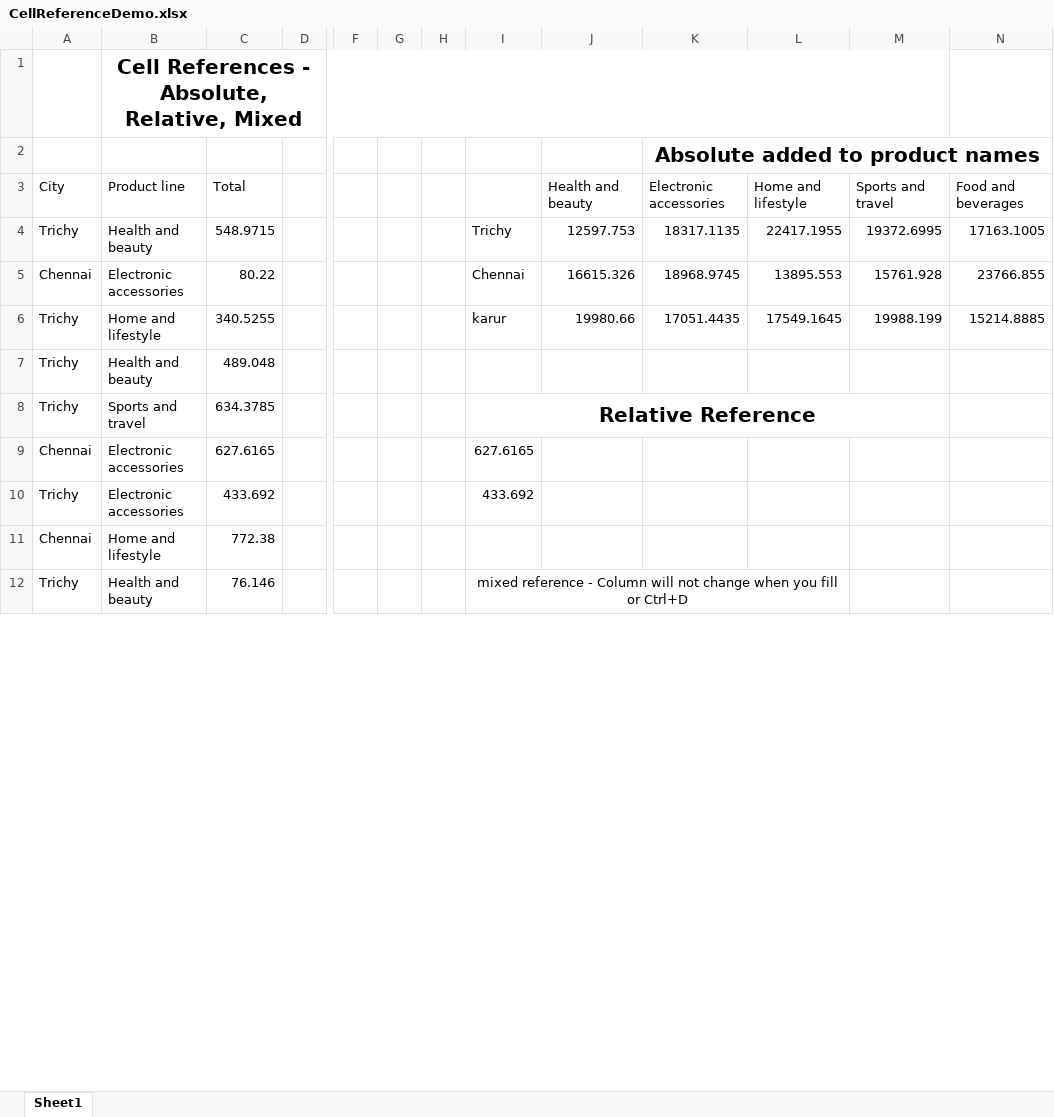
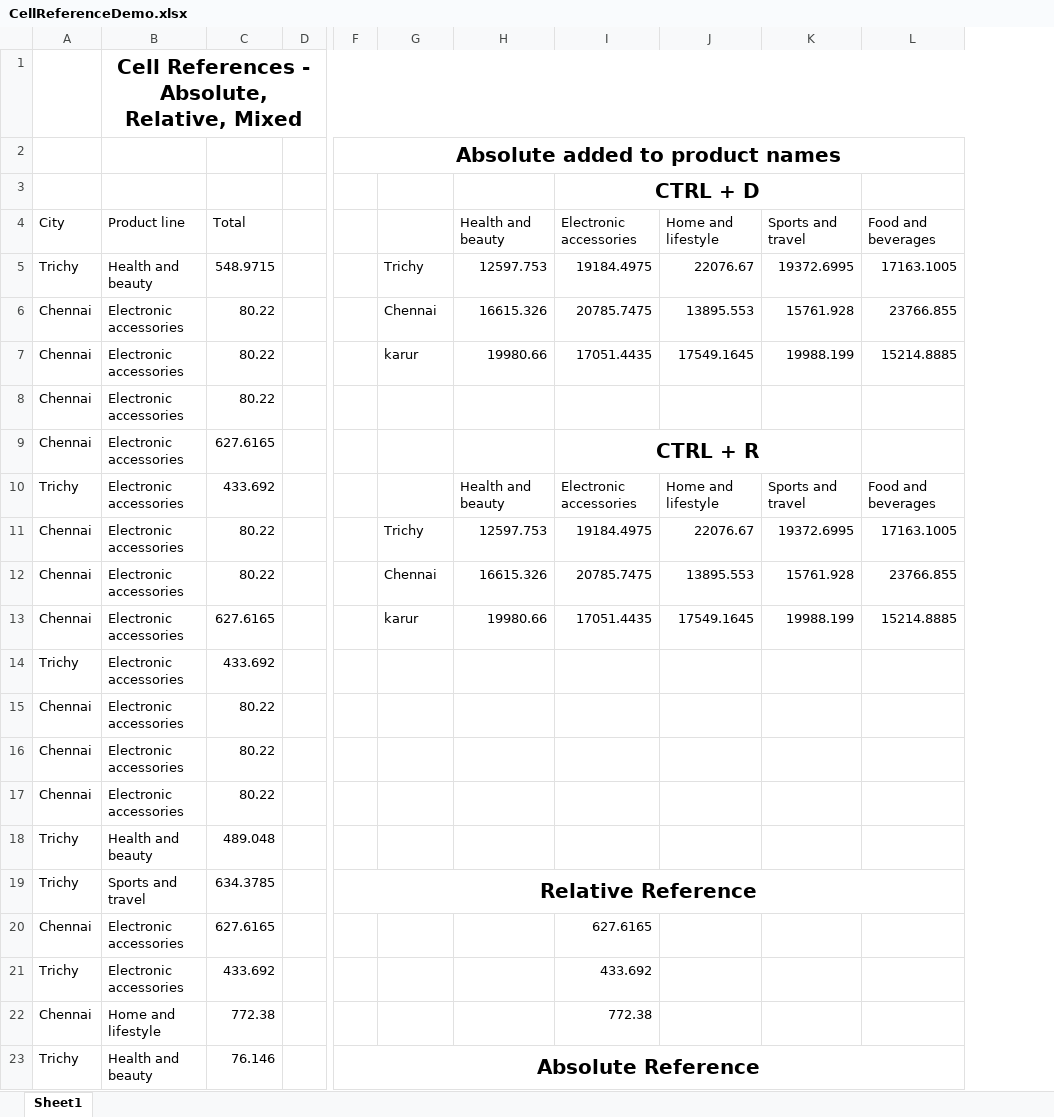
Before and after one commit to karthickag04/data_analytics, an Excel workbook: batch_03/excel/CellReferenceDemo.xlsx, sheet Sheet1, drawn as a sheet; only a part is shown, gaps mark what is left out; values as stored, in another font and other column widths than the file's, no borders; removed rows and columns are numbered as before the commit, all else as after; rows hold the shown columns only; the diff covers the shown part only; the diff names each change by its address in the sheet, - before the commit and + after, or states it on an @@ line.

Commit message:
updated cell referecence session demo

```diff
--- a/batch_03/excel/CellReferenceDemo.xlsx (sheet Sheet1)
+++ b/batch_03/excel/CellReferenceDemo.xlsx (sheet Sheet1)
-column F, empty
-column G, empty
-column H, empty
+column F, rows 19-23: Relative Reference |  |  |  | Absolute Reference
-B1:M1 merged
+B1:M1 merged
+row 2:  |  |  |  | Absolute added to product names
-I3 (Electronic accessories): Absolute added to product names
+I3 (Electronic accessories): CTRL + D
-K2:N2 merged
+I3:K3 merged
-I5 (Electronic accessories): 18317.1135
+I5 (Electronic accessories): 19184.4975
-J5 (Home and lifestyle): 22417.1955
+J5 (Home and lifestyle): 22076.67
-I6 (Electronic accessories): 18968.9745
+I6 (Electronic accessories): 20785.7475
-A7 (City): Trichy
+A7 (City): Chennai
-B7 (Product line): Home and lifestyle
+B7 (Product line): Electronic accessories
-C7 (Total): 340.5255
+C7 (Total): 80.22
+row 8: Chennai | Electronic accessories | 80.22
+row 9: Chennai | Electronic accessories | 627.6165 |  |  |  |  | CTRL + R
+row 10: Trichy | Electronic accessories | 433.692 |  |  |  | Health and beauty | Electronic accessories | Home and lifestyle | Sports and travel | Food and beverages
+row 11: Chennai | Electronic accessories | 80.22 |  |  | Trichy | 12597.753 | 19184.4975 | 22076.67 | 19372.6995 | 17163.1005
+row 12: Chennai | Electronic accessories | 80.22 |  |  | Chennai | 16615.326 | 20785.7475 | 13895.553 | 15761.928 | 23766.855
+row 13: Chennai | Electronic accessories | 627.6165 |  |  | karur | 19980.66 | 17051.4435 | 17549.1645 | 19988.199 | 15214.8885
+row 14: Trichy | Electronic accessories | 433.692
+row 15: Chennai | Electronic accessories | 80.22
+row 16: Chennai | Electronic accessories | 80.22
+row 17: Chennai | Electronic accessories | 80.22
-G19: Relative Reference
+G19: (empty)
-I8:M8 merged
-G20: 627.6165
+G20: (empty)
-I20 (Electronic accessories): (empty)
+I20 (Electronic accessories): 627.6165
-G21: 433.692
+G21: (empty)
-I21 (Electronic accessories): (empty)
+I21 (Electronic accessories): 433.692
-I22 (Electronic accessories): (empty)
+I22 (Electronic accessories): 772.38
-G23: mixed reference - Column will not change when you fill or Ctrl+D
+G23: (empty)
-I12:L12 merged
```
Also changed, not shown: 99 edited cells and merged cells elsewhere in this sheet, formulas that keep their value.
